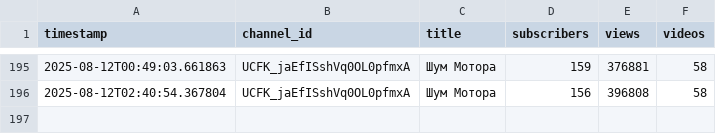
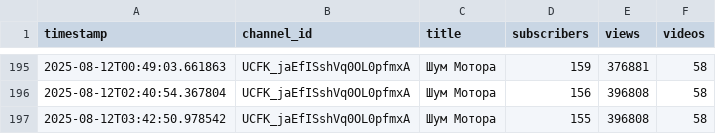
Before and after one commit to Sigurd313/ai-media-empire-analytics, a CSV file: data/youtube_stats.csv, drawn as a sheet; only a part is shown, gaps mark what is left out.

```diff
--- a/data/youtube_stats.csv
+++ b/data/youtube_stats.csv
@@ -196 +196,2 @@ timestamp,channel_id,title,subscribers,views,videos
 2025-08-12T02:40:54.367804,UCFK_jaEfISshVq0OL0pfmxA,Шум Мотора,156,396808,58
+2025-08-12T03:42:50.978542,UCFK_jaEfISshVq0OL0pfmxA,Шум Мотора,155,396808,58
```
Also changed, not shown: 1 other file.
